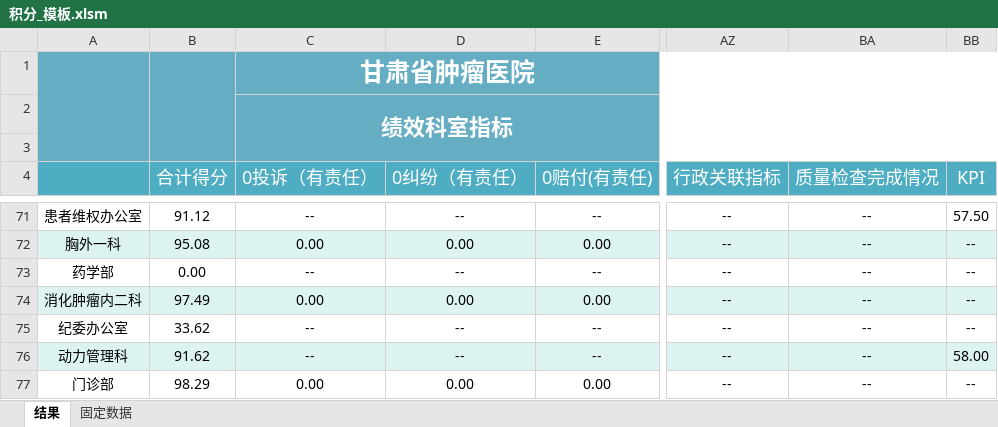
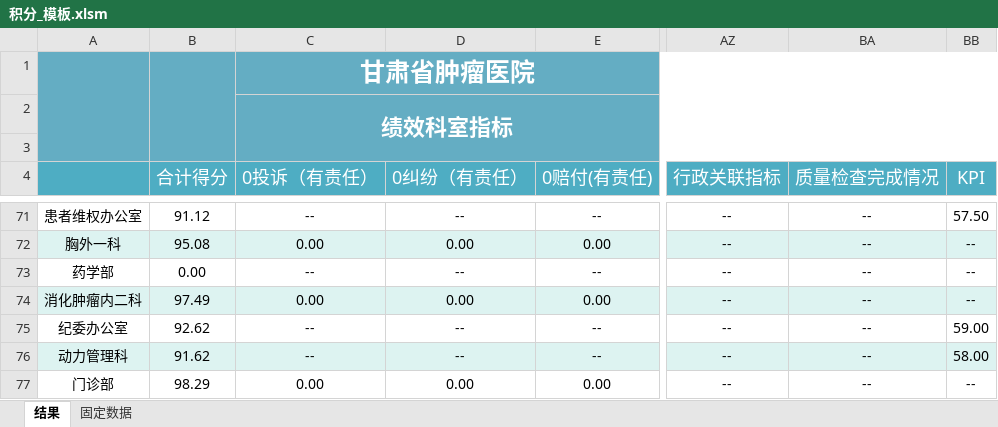
Before and after one commit to frozenblackflame/EconomicManagementWork, an Excel workbook: template/积分_模板.xlsm, sheet 结果, drawn as a sheet; only a part is shown, gaps mark what is left out; values as stored, in another font and other column widths than the file's, no borders; charts and pictures not drawn; the diff names each change by its address in the sheet, - before the commit and + after, or states it on an @@ line.

```diff
--- a/template/积分_模板.xlsm (sheet 结果)
+++ b/template/积分_模板.xlsm (sheet 结果)
-B75 (合计得分): 33.62
+B75 (合计得分): 92.62
-BB75 (KPI): --
+BB75 (KPI): 59.00
```
Also changed, not shown: template/绩效_模板.xlsm.
